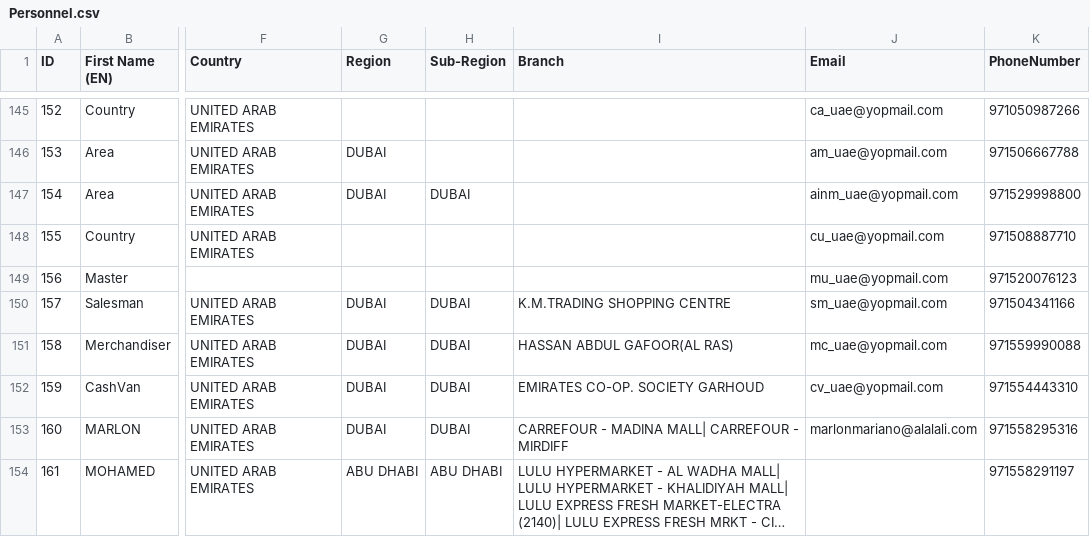
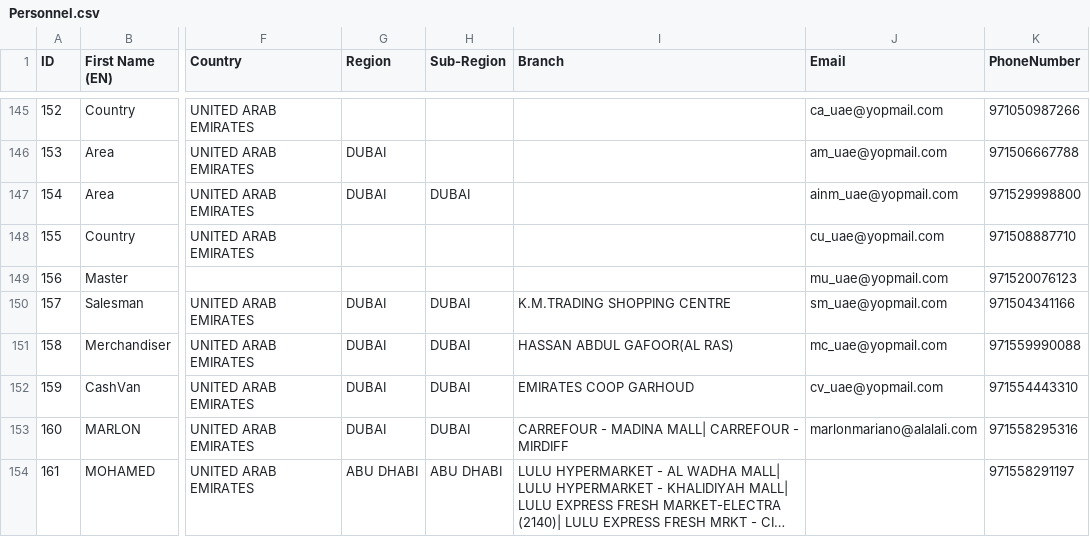
Before and after one commit to vasyavo/qualpro, a CSV file: src/import/Nov_21_2016/Personnel.csv, drawn as a sheet; only a part is shown, gaps mark what is left out; long unchanged cells end in …; the diff names each change by its address in the sheet, - before the commit and + after, or states it on an @@ line.

Commit message:
fix(client data for import): Update branch for Cash van.

```diff
--- a/src/import/Nov_21_2016/Personnel.csv
+++ b/src/import/Nov_21_2016/Personnel.csv
-I152 (Branch): EMIRATES CO-OP. SOCIETY GARHOUD
+I152 (Branch): EMIRATES COOP GARHOUD
```
